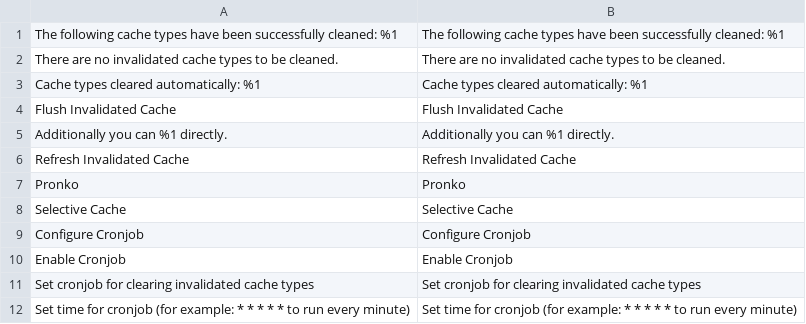
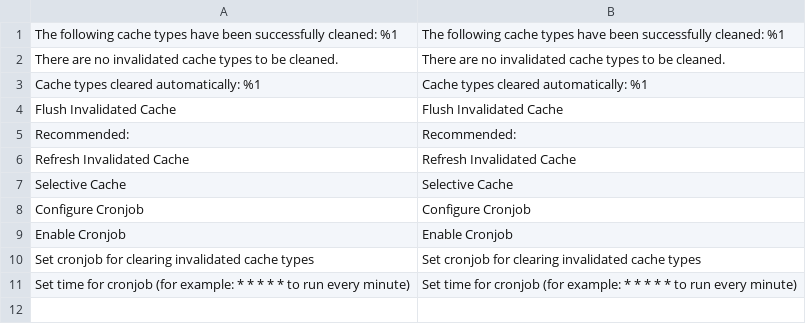
Before and after one commit to mcspronko/selective-cache, a CSV file: i18n/en_US.csv, drawn as a sheet.

```diff
--- a/i18n/en_US.csv
+++ b/i18n/en_US.csv
@@ -4,5 +4,4 @@
 "Flush Invalidated Cache","Flush Invalidated Cache"
-"Additionally you can %1 directly.","Additionally you can %1 directly."
+"Recommended:","Recommended:"
 "Refresh Invalidated Cache","Refresh Invalidated Cache"
-Pronko,Pronko
 "Selective Cache","Selective Cache"
```
Also changed, not shown: i18n/de_DE.csv, i18n/pt_BR.csv.
